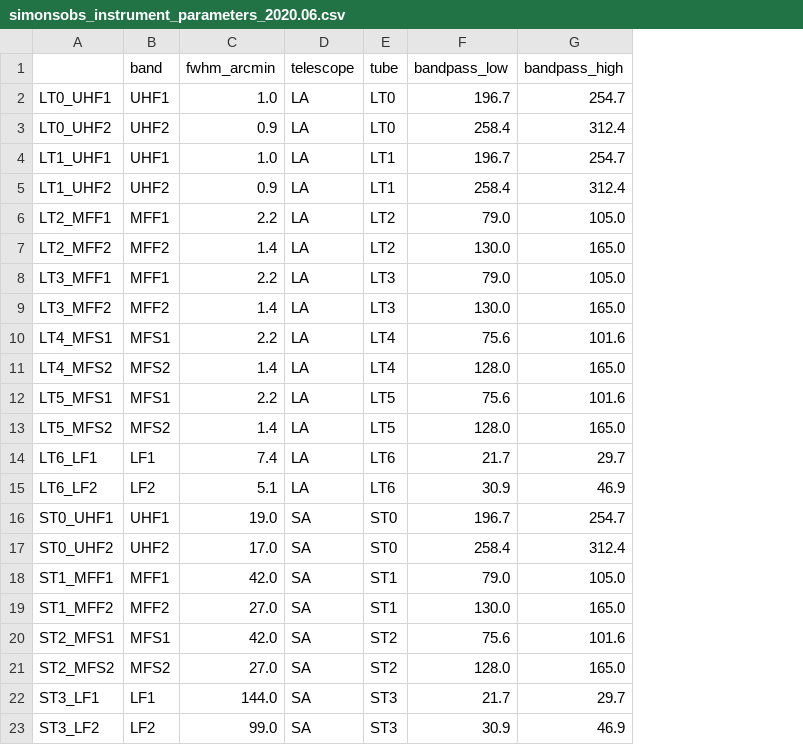
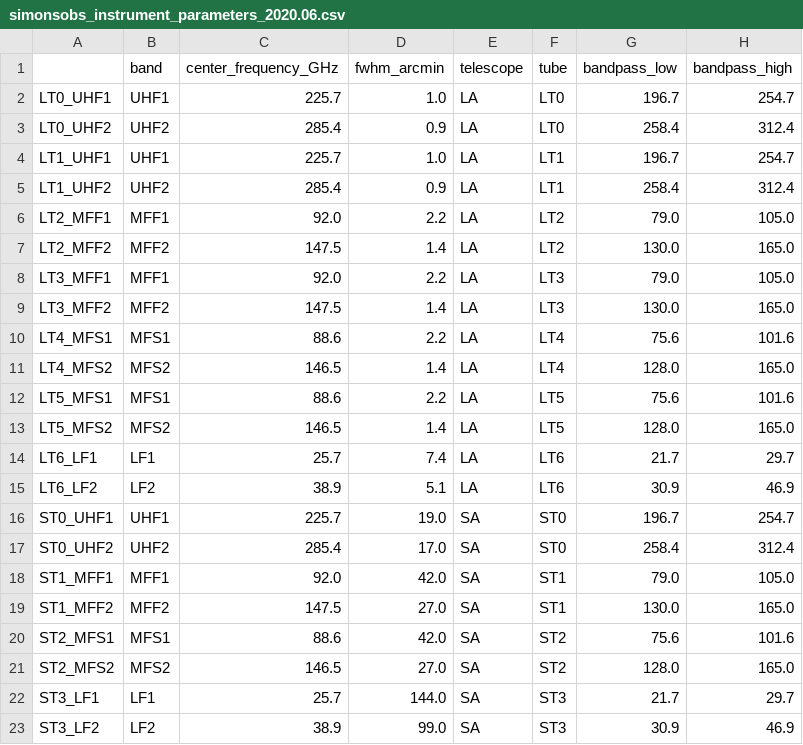
Before and after one commit to galsci/mapsims, a CSV file: mapsims/data/simonsobs_instrument_parameters_2020.06.csv, drawn as a sheet; the diff names each change by its address in the sheet, - before the commit and + after, or states it on an @@ line.

Commit message:
feat: add center frequency to instrument parameters

```diff
--- a/mapsims/data/simonsobs_instrument_parameters_2020.06.csv
+++ b/mapsims/data/simonsobs_instrument_parameters_2020.06.csv
+column C (center_frequency_GHz), rows 2-23: 225.7 | 285.4 | 225.7 | 285.4 | 92.0 | 147.5 | 92.0 | 147.5 | 88.6 | 146.5 | 88.6 | 146.5 | 25.7 | 38.9 | 225.7 | 285.4 | 92.0 | 147.5 | 88.6 | 146.5 | 25.7 | 38.9
```
Also changed, not shown: 2 other files.
